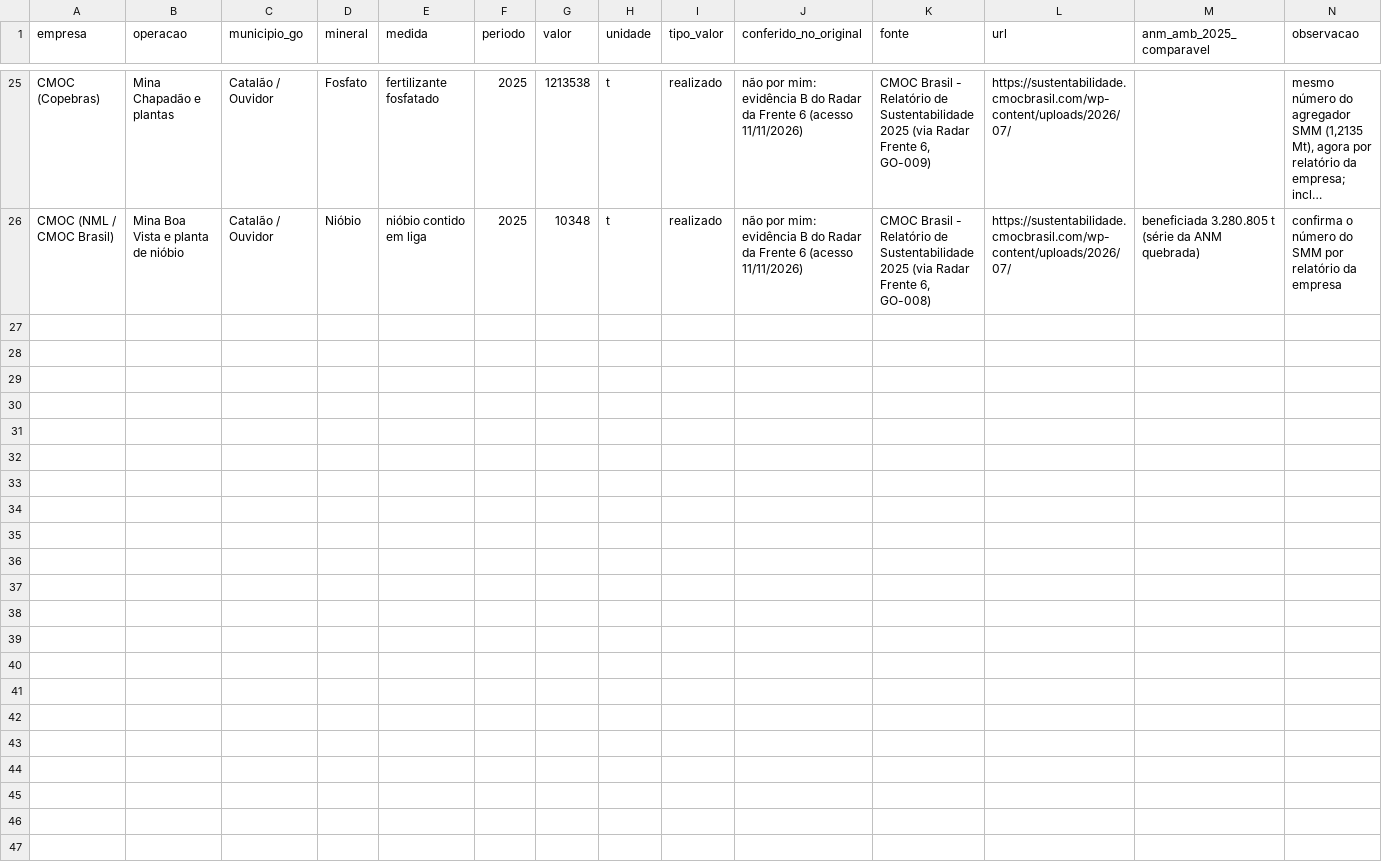
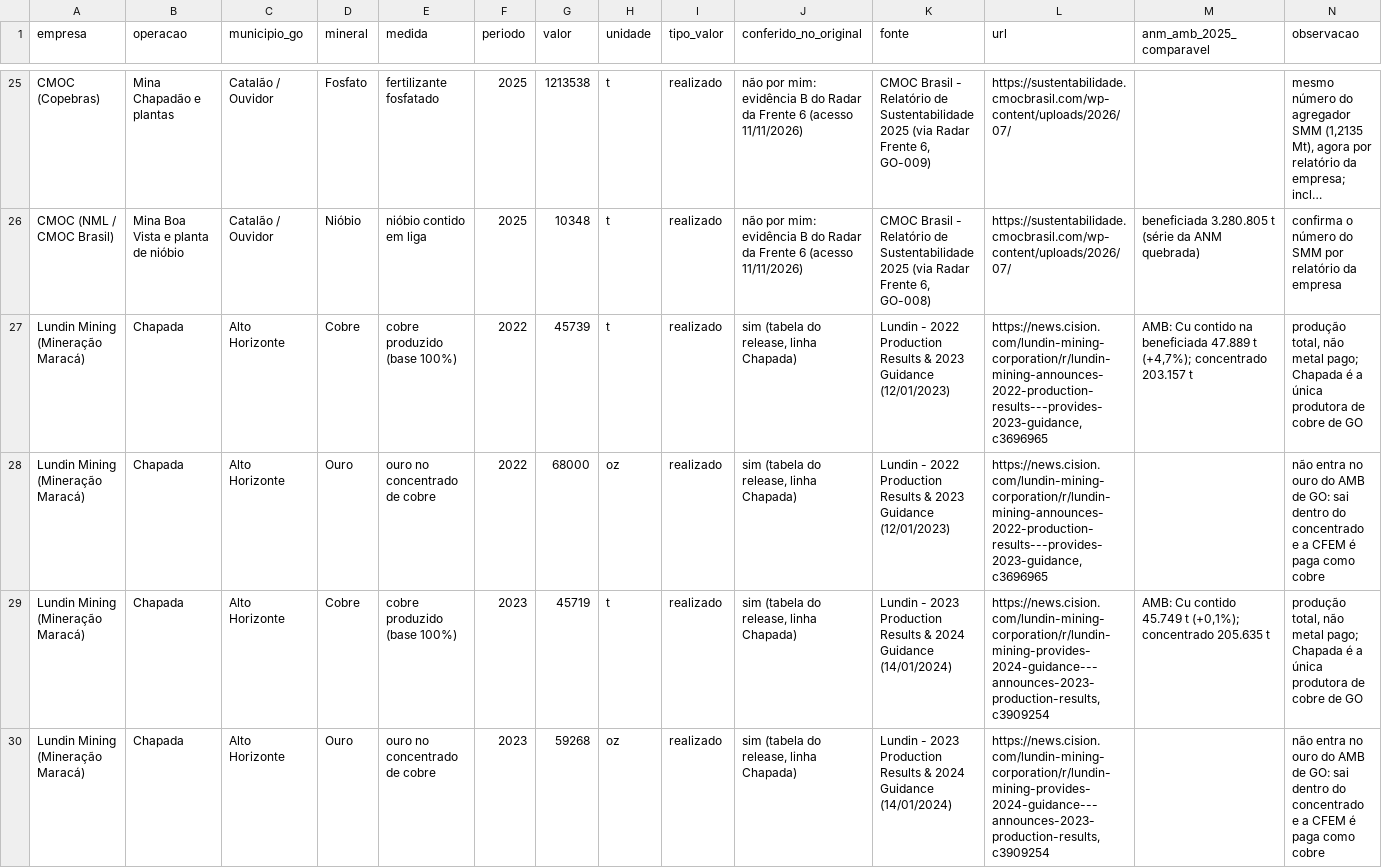
Before and after one commit to mineragoias-rgb/minera-goias, a CSV file: Squad 1/Auditoria e qualidade/producao_empresas_ri_2025_2026.csv, drawn as a sheet; only a part is shown, gaps mark what is left out; long unchanged cells end in …; the diff covers the shown part only; the diff names each change by its address in the sheet, - before the commit and + after, or states it on an @@ line.

```diff
--- a/Squad 1/Auditoria e qualidade/producao_empresas_ri_2025_2026.csv
+++ b/Squad 1/Auditoria e qualidade/producao_empresas_ri_2025_2026.csv
+row 27: Lundin Mining (Mineração Maracá) | Chapada | Alto Horizonte | Cobre | cobre produzido (base 100%) | 2022 | 45739 | t | realizado | sim (tabela do release, linha Chapada) | Lundin - 2022 Production Results & 2023 Guidance (12/01/2023) | https://news.cision.com/lundin-mining-corporation/r/lundin-mining-announces-2022-production-results---provides-2023-guidance,c3696965 | AMB: Cu contido na beneficiada 47.889 t (+4,7%); concentrado 203.157 t | produção total, não metal pago; Chapada é a única produtora de cobre de GO
+row 28: Lundin Mining (Mineração Maracá) | Chapada | Alto Horizonte | Ouro | ouro no concentrado de cobre | 2022 | 68000 | oz | realizado | sim (tabela do release, linha Chapada) | Lundin - 2022 Production Results & 2023 Guidance (12/01/2023) | https://news.cision.com/lundin-mining-corporation/r/lundin-mining-announces-2022-production-results---provides-2023-guidance,c3696965 |  | não entra no ouro do AMB de GO: sai dentro do concentrado e a CFEM é paga como cobre
+row 29: Lundin Mining (Mineração Maracá) | Chapada | Alto Horizonte | Cobre | cobre produzido (base 100%) | 2023 | 45719 | t | realizado | sim (tabela do release, linha Chapada) | Lundin - 2023 Production Results & 2024 Guidance (14/01/2024) | https://news.cision.com/lundin-mining-corporation/r/lundin-mining-provides-2024-guidance---announces-2023-production-results,c3909254 | AMB: Cu contido 45.749 t (+0,1%); concentrado 205.635 t | produção total, não metal pago; Chapada é a única produtora de cobre de GO
+row 30: Lundin Mining (Mineração Maracá) | Chapada | Alto Horizonte | Ouro | ouro no concentrado de cobre | 2023 | 59268 | oz | realizado | sim (tabela do release, linha Chapada) | Lundin - 2023 Production Results & 2024 Guidance (14/01/2024) | https://news.cision.com/lundin-mining-corporation/r/lundin-mining-provides-2024-guidance---announces-2023-production-results,c3909254 |  | não entra no ouro do AMB de GO: sai dentro do concentrado e a CFEM é paga como cobre
```
Also changed, not shown: 9 added rows elsewhere in this file, 9 other files.
